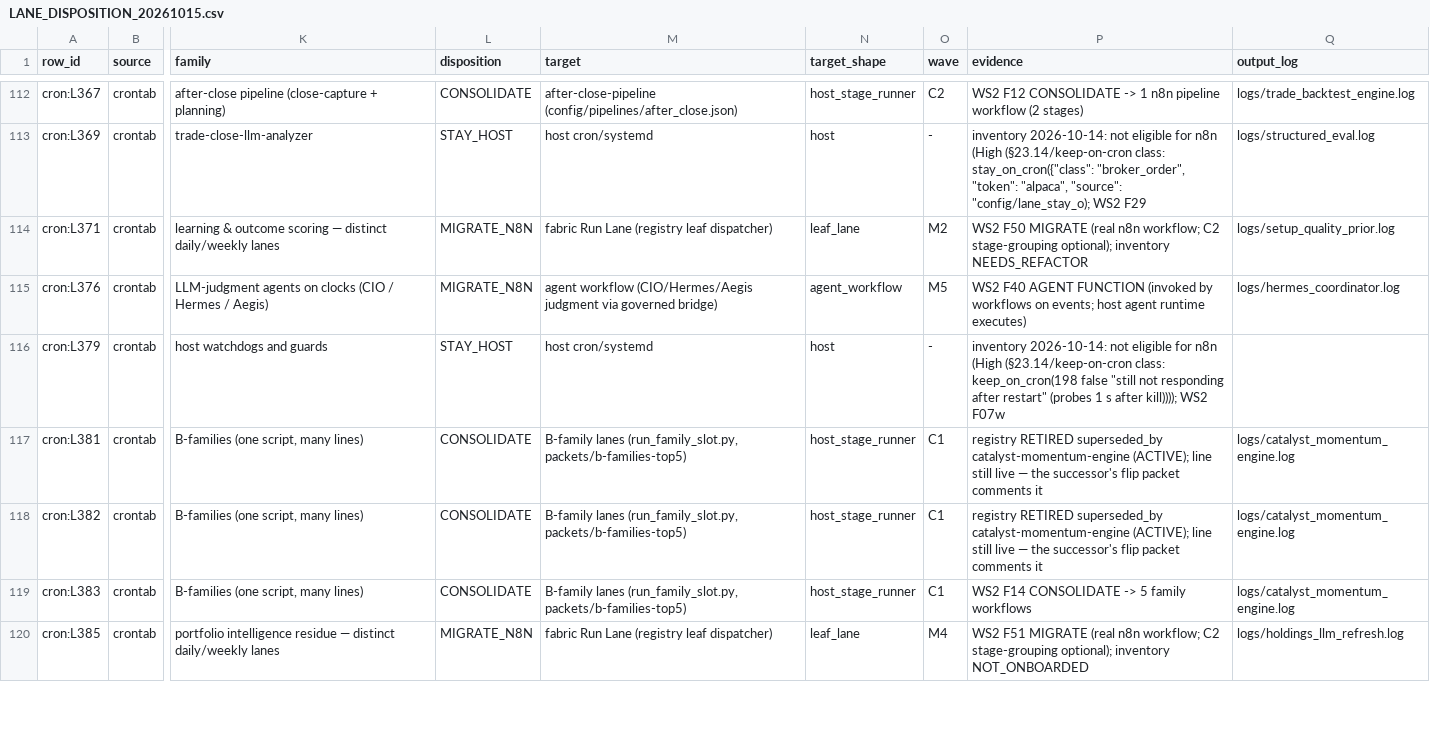
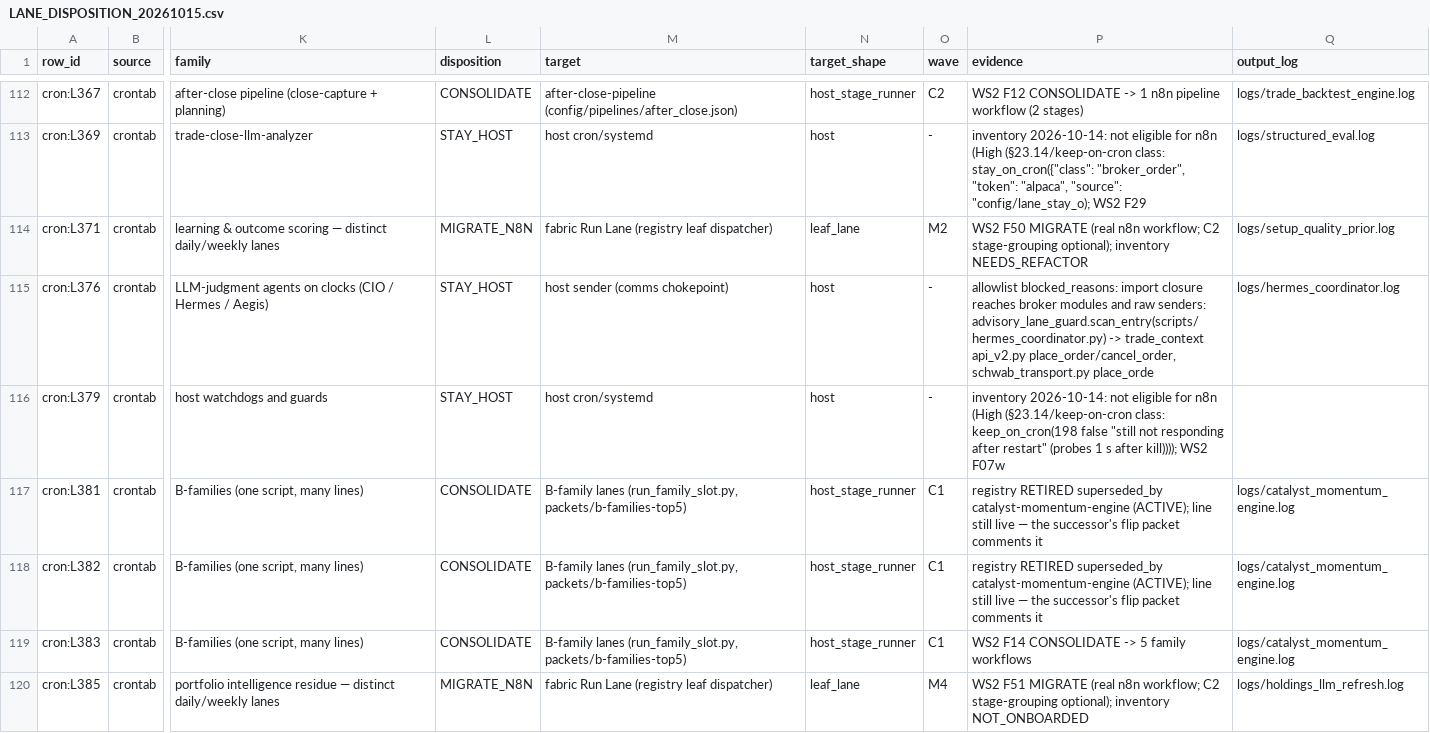
Before and after one commit to PatsKiller/tardeai, a CSV file: docs/implementation/n8n-maturity/LANE_DISPOSITION_20261015.csv, drawn as a sheet; only a part is shown, gaps mark what is left out; the diff names each change by its address in the sheet, - before the commit and + after, or states it on an @@ line.

```diff
--- a/docs/implementation/n8n-maturity/LANE_DISPOSITION_20261015.csv
+++ b/docs/implementation/n8n-maturity/LANE_DISPOSITION_20261015.csv
-L115 (disposition): MIGRATE_N8N
+L115 (disposition): STAY_HOST
-M115 (target): agent workflow (CIO/Hermes/Aegis judgment via governed bridge)
+M115 (target): host sender (comms chokepoint)
-N115 (target_shape): agent_workflow
+N115 (target_shape): host
-O115 (wave): M5
+O115 (wave): -
-P115 (evidence): WS2 F40 AGENT FUNCTION (invoked by workflows on events; host agent runtime executes)
+P115 (evidence): allowlist blocked_reasons: import closure reaches broker modules and raw senders: advisory_lane_guard.scan_entry(scripts/hermes_coordinator.py) -> trade_context api_v2.py place_order/cancel_order, schwab_transport.py place_orde
```
Also changed, not shown: 7 other files.
